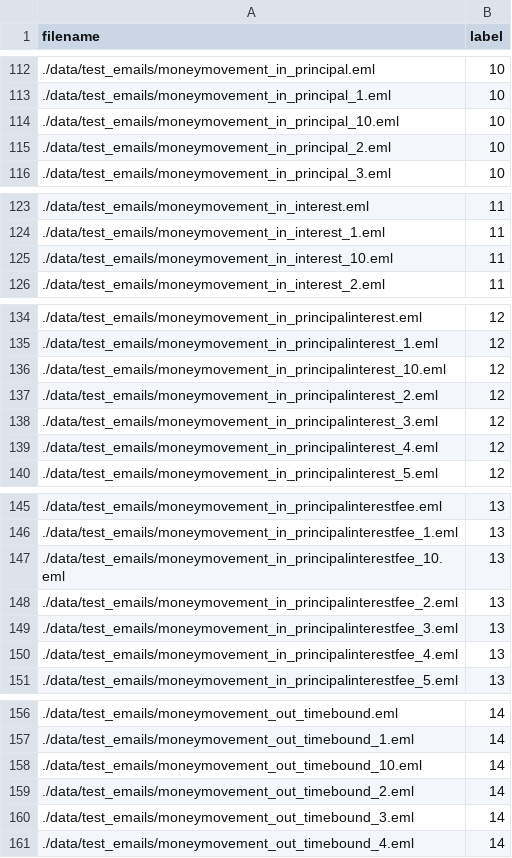
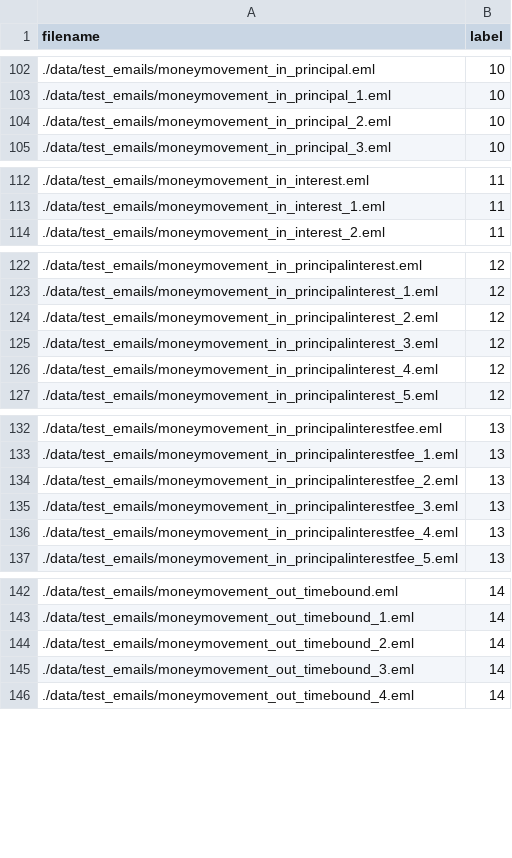
Before and after one commit to ewfx/gaied-ai-enthus, a CSV file: code/src/trainconfig.csv, drawn as a sheet; only a part is shown, gaps mark what is left out; the diff covers the shown part only; the diff names each change by its address in the sheet, - before the commit and + after, or states it on an @@ line.

```diff
--- a/code/src/trainconfig.csv
+++ b/code/src/trainconfig.csv
-row 114: ./data/test_emails/moneymovement_in_principal_10.eml | 10
-row 125: ./data/test_emails/moneymovement_in_interest_10.eml | 11
-row 136: ./data/test_emails/moneymovement_in_principalinterest_10.eml | 12
-row 147: ./data/test_emails/moneymovement_in_principalinterestfee_10.eml | 13
-row 158: ./data/test_emails/moneymovement_out_timebound_10.eml | 14
```
Also changed, not shown: 11 removed rows elsewhere in this file, 26 other files.
